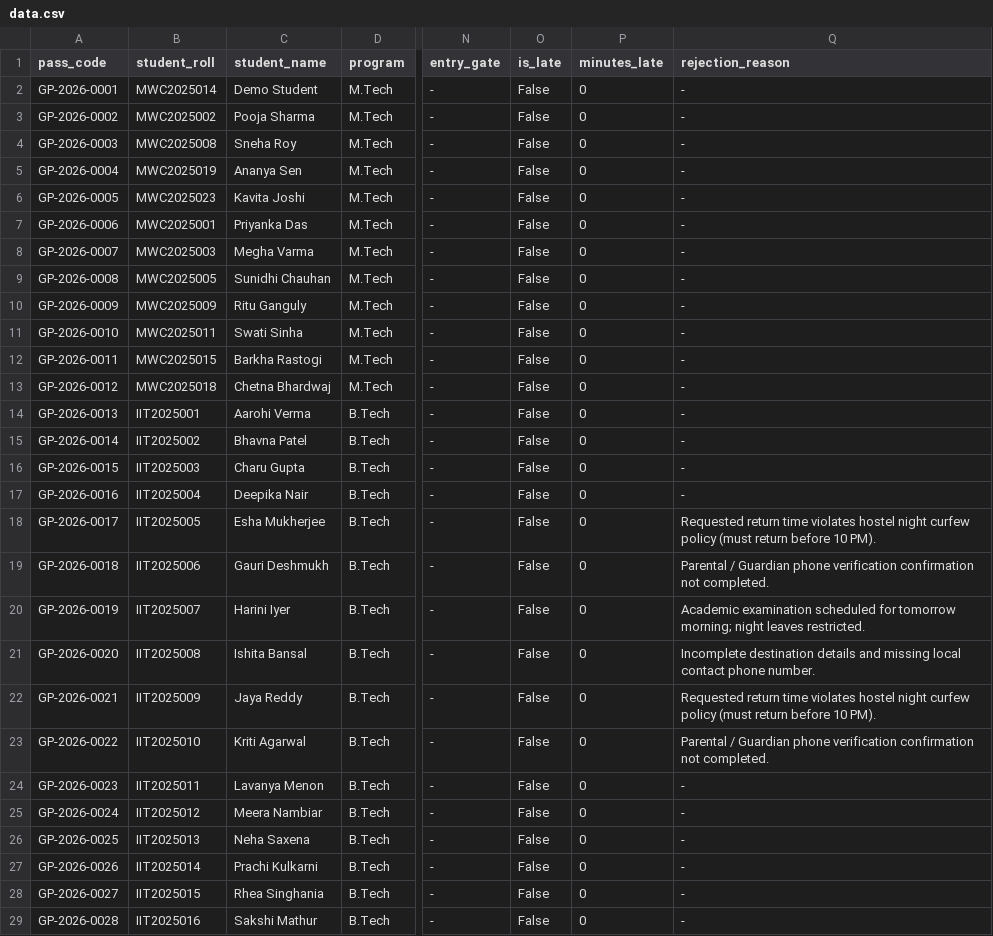
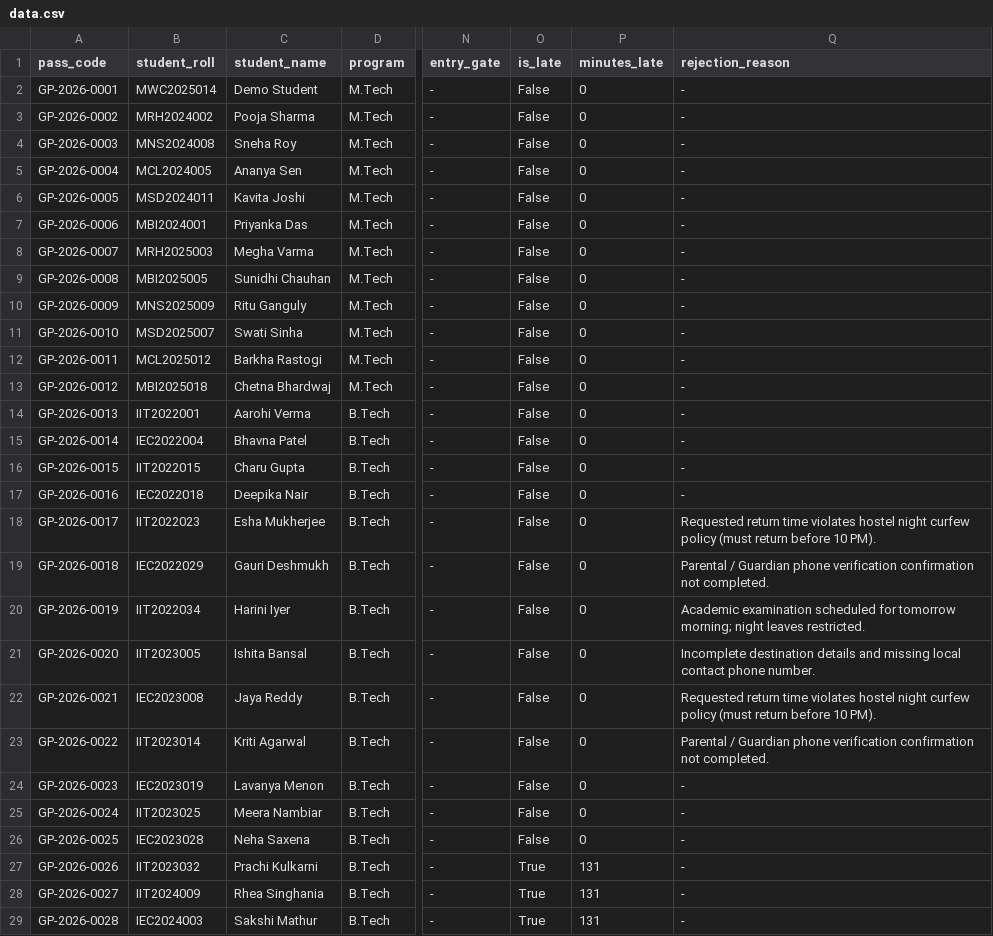
Before and after one commit to AyushiVerma791/smart-hostel-gatepass, a CSV file: data.csv, drawn as a sheet; only a part is shown, gaps mark what is left out; the diff covers the shown part only; the diff names each change by its address in the sheet, - before the commit and + after, or states it on an @@ line.

Commit message:
refactor(data): diversify student roll numbers across 4-year B.Tech, specialized M.Tech, and PhD

```diff
--- a/data.csv
+++ b/data.csv
-B3 (student_roll): MWC2025002
+B3 (student_roll): MRH2024002
-B4 (student_roll): MWC2025008
+B4 (student_roll): MNS2024008
-B5 (student_roll): MWC2025019
+B5 (student_roll): MCL2024005
-B6 (student_roll): MWC2025023
+B6 (student_roll): MSD2024011
-B7 (student_roll): MWC2025001
+B7 (student_roll): MBI2024001
-B8 (student_roll): MWC2025003
+B8 (student_roll): MRH2025003
-B9 (student_roll): MWC2025005
+B9 (student_roll): MBI2025005
-B10 (student_roll): MWC2025009
+B10 (student_roll): MNS2025009
-B11 (student_roll): MWC2025011
+B11 (student_roll): MSD2025007
-B12 (student_roll): MWC2025015
+B12 (student_roll): MCL2025012
-B13 (student_roll): MWC2025018
+B13 (student_roll): MBI2025018
-B14 (student_roll): IIT2025001
+B14 (student_roll): IIT2022001
-B15 (student_roll): IIT2025002
+B15 (student_roll): IEC2022004
-B16 (student_roll): IIT2025003
+B16 (student_roll): IIT2022015
-B17 (student_roll): IIT2025004
+B17 (student_roll): IEC2022018
-B18 (student_roll): IIT2025005
+B18 (student_roll): IIT2022023
-B19 (student_roll): IIT2025006
+B19 (student_roll): IEC2022029
-B20 (student_roll): IIT2025007
+B20 (student_roll): IIT2022034
-B21 (student_roll): IIT2025008
+B21 (student_roll): IIT2023005
-B22 (student_roll): IIT2025009
+B22 (student_roll): IEC2023008
-B23 (student_roll): IIT2025010
+B23 (student_roll): IIT2023014
-B24 (student_roll): IIT2025011
+B24 (student_roll): IEC2023019
-B25 (student_roll): IIT2025012
+B25 (student_roll): IIT2023025
-B26 (student_roll): IIT2025013
+B26 (student_roll): IEC2023028
-B27 (student_roll): IIT2025014
+B27 (student_roll): IIT2023032
-O27:O29 (is_late): False
+O27:O29 (is_late): True
-P27:P29 (minutes_late): 0
+P27:P29 (minutes_late): 131
-B28 (student_roll): IIT2025015
+B28 (student_roll): IIT2024009
-B29 (student_roll): IIT2025016
+B29 (student_roll): IEC2024003
```
Also changed, not shown: 23 edited cells elsewhere in this file, 52 other files.
